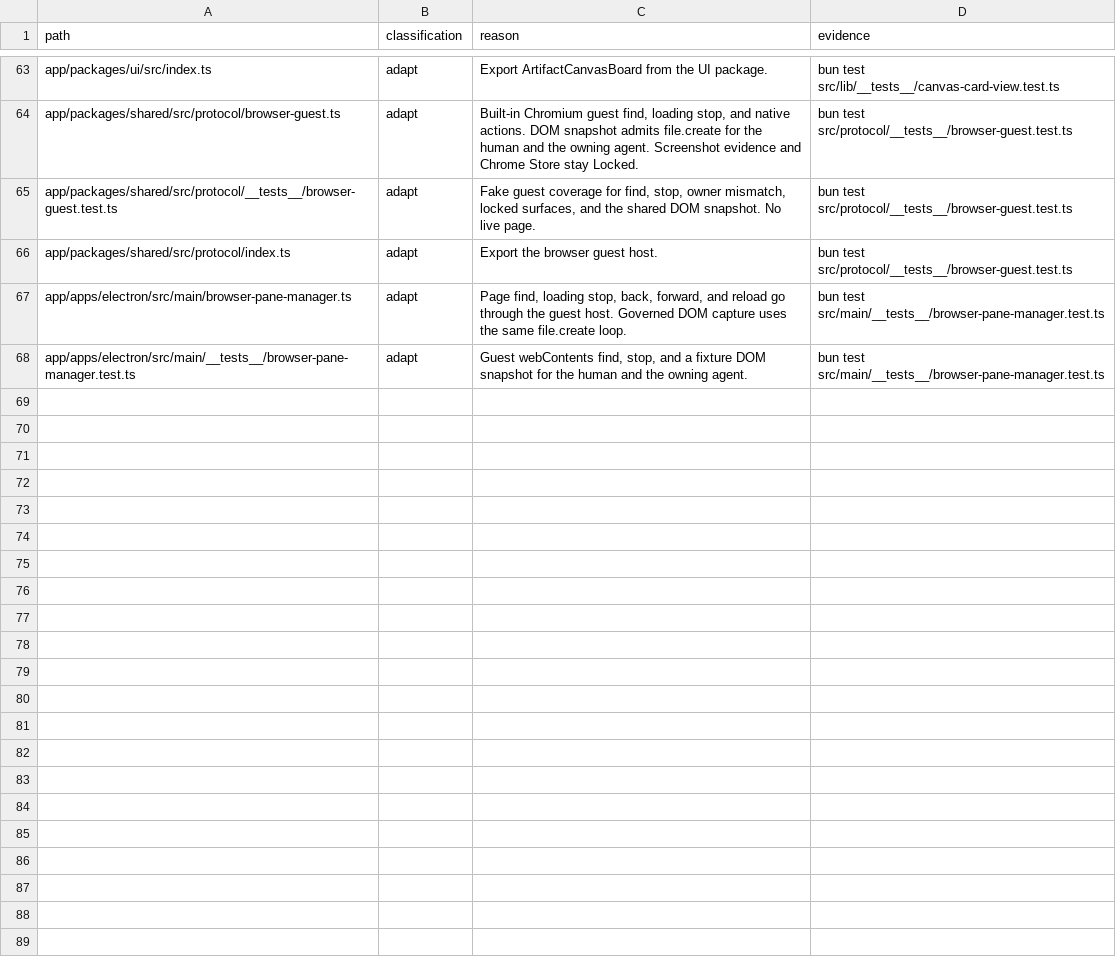
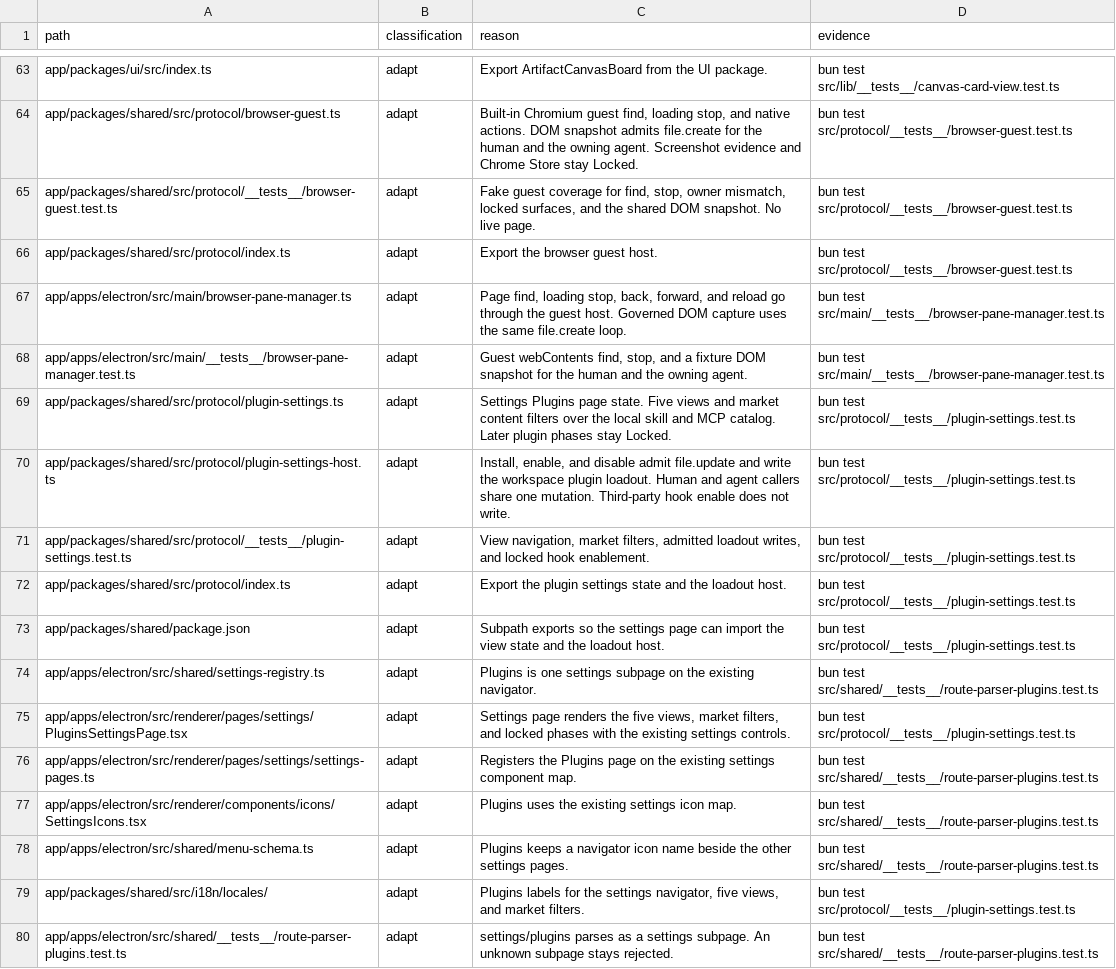
Before and after one commit to XCH27/tiangong-project, a TSV file: docs/UPSTREAM-DELTA.tsv, drawn as a sheet; only a part is shown, gaps mark what is left out.

```diff
--- a/docs/UPSTREAM-DELTA.tsv
+++ b/docs/UPSTREAM-DELTA.tsv
@@ -68 +68,13 @@ app/apps/electron/src/main/browser-pane-manager.ts	adapt	Page find, loading stop
 app/apps/electron/src/main/__tests__/browser-pane-manager.test.ts	adapt	Guest webContents find, stop, and a fixture DOM snapshot for the human and the owning agent.	bun test src/main/__tests__/browser-pane-manager.test.ts
+app/packages/shared/src/protocol/plugin-settings.ts	adapt	Settings Plugins page state. Five views and market content filters over the local skill and MCP catalog. Later plugin phases stay Locked.	bun test src/protocol/__tests__/plugin-settings.test.ts
+app/packages/shared/src/protocol/plugin-settings-host.ts	adapt	Install, enable, and disable admit file.update and write the workspace plugin loadout. Human and agent callers share one mutation. Third-party hook enable does not write.	bun test src/protocol/__tests__/plugin-settings.test.ts
+app/packages/shared/src/protocol/__tests__/plugin-settings.test.ts	adapt	View navigation, market filters, admitted loadout writes, and locked hook enablement.	bun test src/protocol/__tests__/plugin-settings.test.ts
+app/packages/shared/src/protocol/index.ts	adapt	Export the plugin settings state and the loadout host.	bun test src/protocol/__tests__/plugin-settings.test.ts
+app/packages/shared/package.json	adapt	Subpath exports so the settings page can import the view state and the loadout host.	bun test src/protocol/__tests__/plugin-settings.test.ts
+app/apps/electron/src/shared/settings-registry.ts	adapt	Plugins is one settings subpage on the existing navigator.	bun test src/shared/__tests__/route-parser-plugins.test.ts
+app/apps/electron/src/renderer/pages/settings/PluginsSettingsPage.tsx	adapt	Settings page renders the five views, market filters, and locked phases with the existing settings controls.	bun test src/protocol/__tests__/plugin-settings.test.ts
+app/apps/electron/src/renderer/pages/settings/settings-pages.ts	adapt	Registers the Plugins page on the existing settings component map.	bun test src/shared/__tests__/route-parser-plugins.test.ts
+app/apps/electron/src/renderer/components/icons/SettingsIcons.tsx	adapt	Plugins uses the existing settings icon map.	bun test src/shared/__tests__/route-parser-plugins.test.ts
+app/apps/electron/src/shared/menu-schema.ts	adapt	Plugins keeps a navigator icon name beside the other settings pages.	bun test src/shared/__tests__/route-parser-plugins.test.ts
+app/packages/shared/src/i18n/locales/	adapt	Plugins labels for the settings navigator, five views, and market filters.	bun test src/protocol/__tests__/plugin-settings.test.ts
+app/apps/electron/src/shared/__tests__/route-parser-plugins.test.ts	adapt	settings/plugins parses as a settings subpage. An unknown subpage stays rejected.	bun test src/shared/__tests__/route-parser-plugins.test.ts
```
Also changed, not shown: 22 other files.
